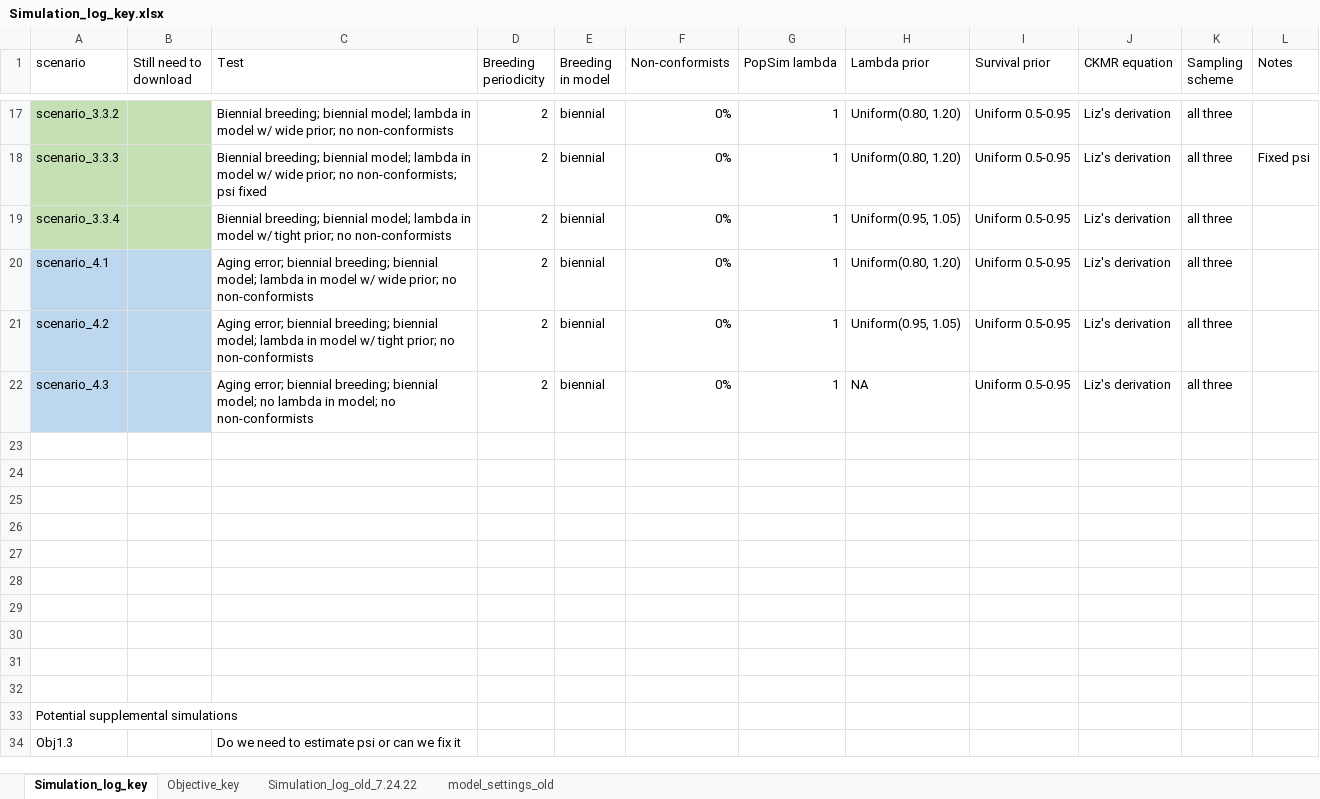
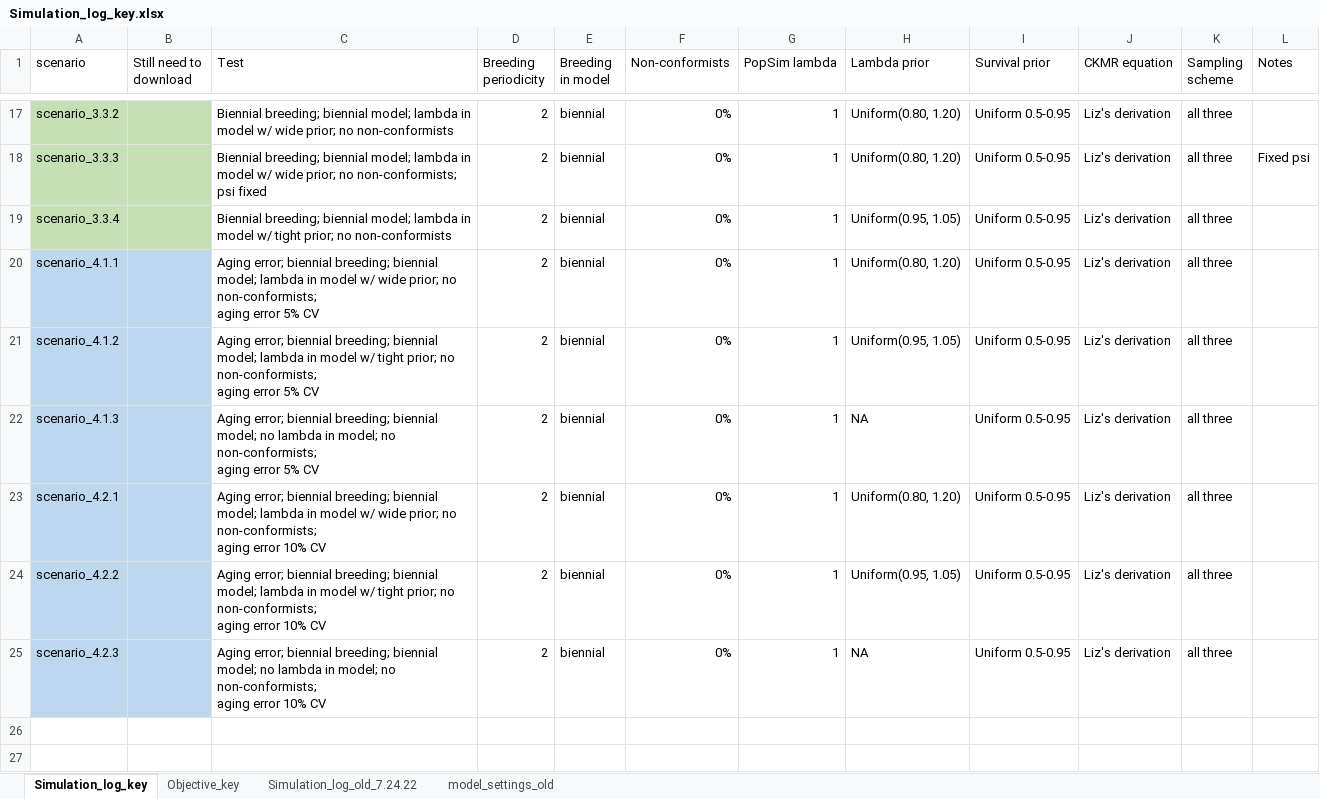
Before and after one commit to JDSwenson/LemonSharkCKMR, an Excel workbook: Simulation_log_key.xlsx, sheet Simulation_log_key, drawn as a sheet; only a part is shown, gaps mark what is left out; the shorter side is filled out with more unchanged rows; values as stored, in another font and other column widths than the file's, no borders; ↵ is a line break in a cell; the diff names each change by its address in the sheet, - before the commit and + after, or states it on an @@ line.

Commit message:
Update data viz (lots of improvements) and age misassignment scripts

```diff
--- a/Simulation_log_key.xlsx (sheet Simulation_log_key)
+++ b/Simulation_log_key.xlsx (sheet Simulation_log_key)
-A20 (scenario): scenario_4.1
+A20 (scenario): scenario_4.1.1
-C20 (Test): …prior; no non-conformists
+C20 (Test): …prior; no non-conformists; ↵ aging error 5% CV
-A21 (scenario): scenario_4.2
+A21 (scenario): scenario_4.1.2
-C21 (Test): …prior; no non-conformists
+C21 (Test): …prior; no non-conformists; ↵ aging error 5% CV
-A22 (scenario): scenario_4.3
+A22 (scenario): scenario_4.1.3
-C22 (Test): …model; no non-conformists
+C22 (Test): …model; no non-conformists; ↵ aging error 5% CV
-row 23: (empty)
+row 23: scenario_4.2.1 |  | Aging error; biennial breeding; biennial model; lambda in model w/ wide prior; no non-conformists; ↵ aging error 10% CV | 2 | biennial | 0% | 1 | Uniform(0.80, 1.20) | Uniform 0.5-0.95 | Liz's derivation | all three
-A23:B25 fill: none
+A23:B25 fill: #BDD7EE
-row 24: (empty)
+row 24: scenario_4.2.2 |  | Aging error; biennial breeding; biennial model; lambda in model w/ tight prior; no non-conformists; ↵ aging error 10% CV | 2 | biennial | 0% | 1 | Uniform(0.95, 1.05) | Uniform 0.5-0.95 | Liz's derivation | all three
-row 25: (empty)
+row 25: scenario_4.2.3 |  | Aging error; biennial breeding; biennial model; no lambda in model; no non-conformists; ↵ aging error 10% CV | 2 | biennial | 0% | 1 | NA | Uniform 0.5-0.95 | Liz's derivation | all three
```
Also changed, not shown: 23 other files.
